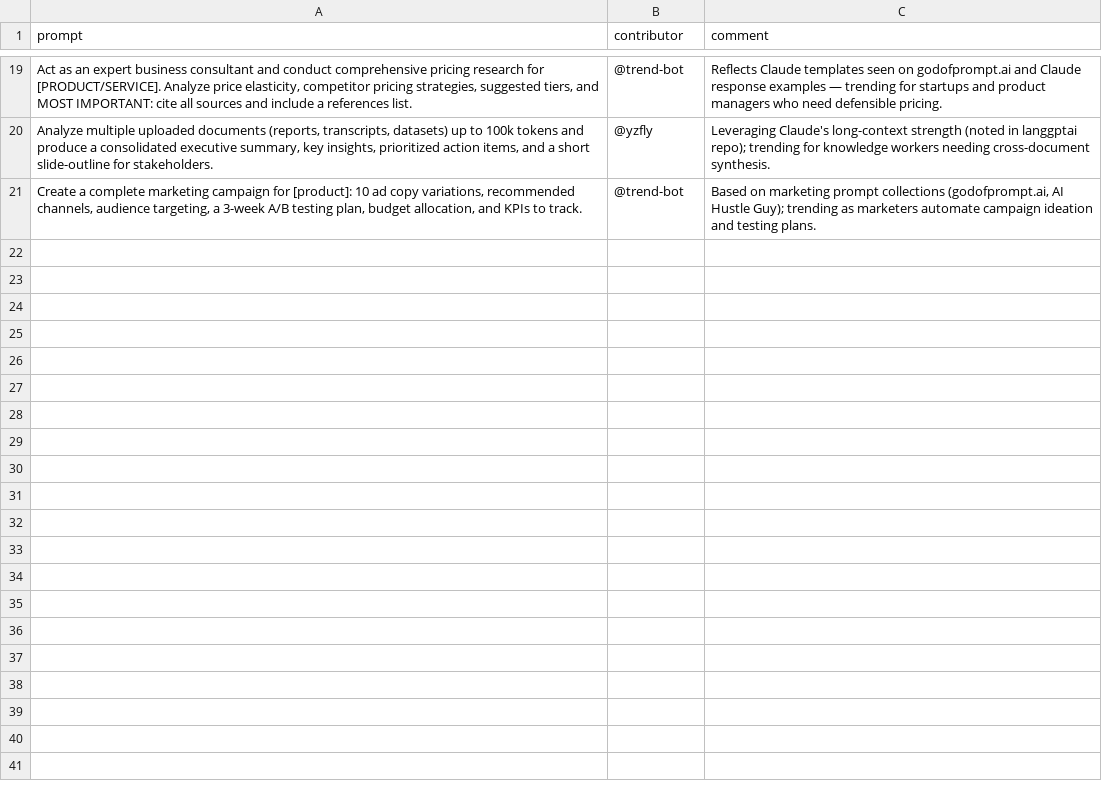
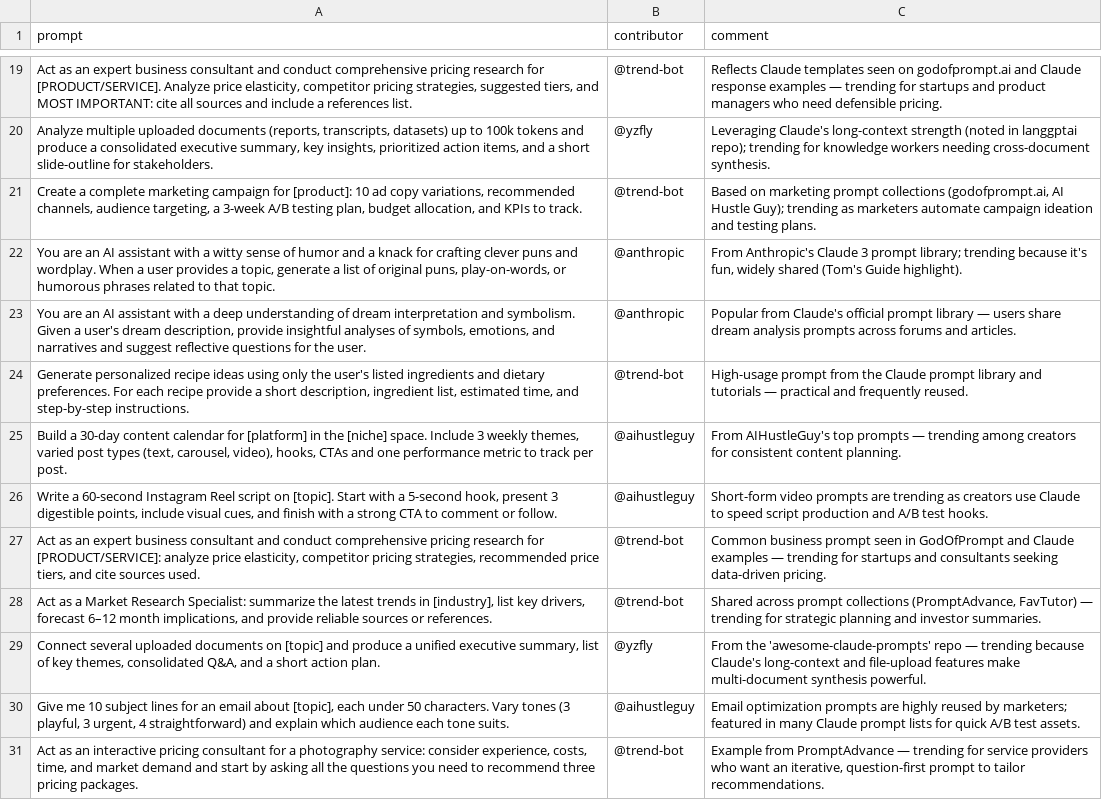
Before and after one commit to stancsz/awesome-ai-prompts, a CSV file: claude/prompts.csv, drawn as a sheet; only a part is shown, gaps mark what is left out; the diff names each change by its address in the sheet, - before the commit and + after, or states it on an @@ line.

Commit message:
Refactor README structure and enhance trending prompts section; update prompts across various categories for improved clarity and relevance.

```diff
--- a/claude/prompts.csv
+++ b/claude/prompts.csv
+row 22: You are an AI assistant with a witty sense of humor and a knack for crafting clever puns and wordplay. When a user provides a topic, generate a list of original puns, play-on-words, or humorous phrases related to that topic. | @anthropic | From Anthropic's Claude 3 prompt library; trending because it's fun, widely shared (Tom's Guide highlight).
+row 23: You are an AI assistant with a deep understanding of dream interpretation and symbolism. Given a user's dream description, provide insightful analyses of symbols, emotions, and narratives and suggest reflective questions for the user. | @anthropic | Popular from Claude's official prompt library — users share dream analysis prompts across forums and articles.
+row 24: Generate personalized recipe ideas using only the user's listed ingredients and dietary preferences. For each recipe provide a short description, ingredient list, estimated time, and step-by-step instructions. | @trend-bot | High-usage prompt from the Claude prompt library and tutorials — practical and frequently reused.
+row 25: Build a 30-day content calendar for [platform] in the [niche] space. Include 3 weekly themes, varied post types (text, carousel, video), hooks, CTAs and one performance metric to track per post. | @aihustleguy | From AIHustleGuy's top prompts — trending among creators for consistent content planning.
+row 26: Write a 60-second Instagram Reel script on [topic]. Start with a 5-second hook, present 3 digestible points, include visual cues, and finish with a strong CTA to comment or follow. | @aihustleguy | Short-form video prompts are trending as creators use Claude to speed script production and A/B test hooks.
+row 27: Act as an expert business consultant and conduct comprehensive pricing research for [PRODUCT/SERVICE]: analyze price elasticity, competitor pricing strategies, recommended price tiers, and cite sources used. | @trend-bot | Common business prompt seen in GodOfPrompt and Claude examples — trending for startups and consultants seeking data-driven pricing.
+row 28: Act as a Market Research Specialist: summarize the latest trends in [industry], list key drivers, forecast 6–12 month implications, and provide reliable sources or references. | @trend-bot | Shared across prompt collections (PromptAdvance, FavTutor) — trending for strategic planning and investor summaries.
+row 29: Connect several uploaded documents on [topic] and produce a unified executive summary, list of key themes, consolidated Q&A, and a short action plan. | @yzfly | From the 'awesome-claude-prompts' repo — trending because Claude's long-context and file-upload features make multi-document synthesis powerful.
+row 30: Give me 10 subject lines for an email about [topic], each under 50 characters. Vary tones (3 playful, 3 urgent, 4 straightforward) and explain which audience each tone suits. | @aihustleguy | Email optimization prompts are highly reused by marketers; featured in many Claude prompt lists for quick A/B test assets.
+row 31: Act as an interactive pricing consultant for a photography service: consider experience, costs, time, and market demand and start by asking all the questions you need to recommend three pricing packages. | @trend-bot | Example from PromptAdvance — trending for service providers who want an iterative, question-first prompt to tailor recommendations.
```
Also changed, not shown: chatgpt/image/prompts.csv, chatgpt/text/prompts.csv, 1 other file.
